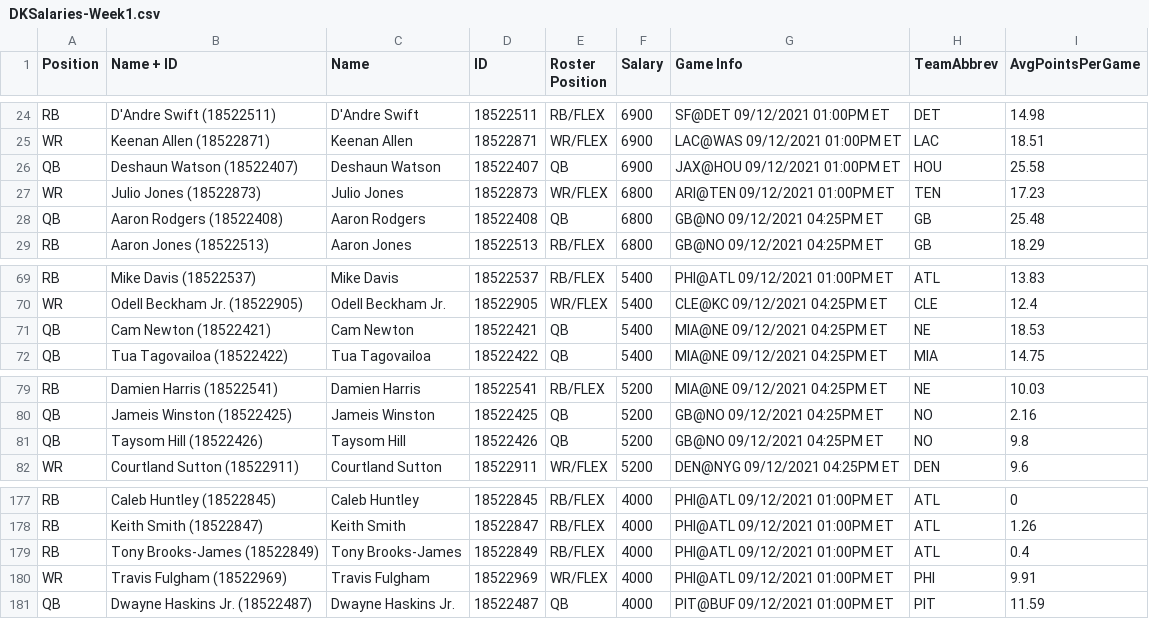
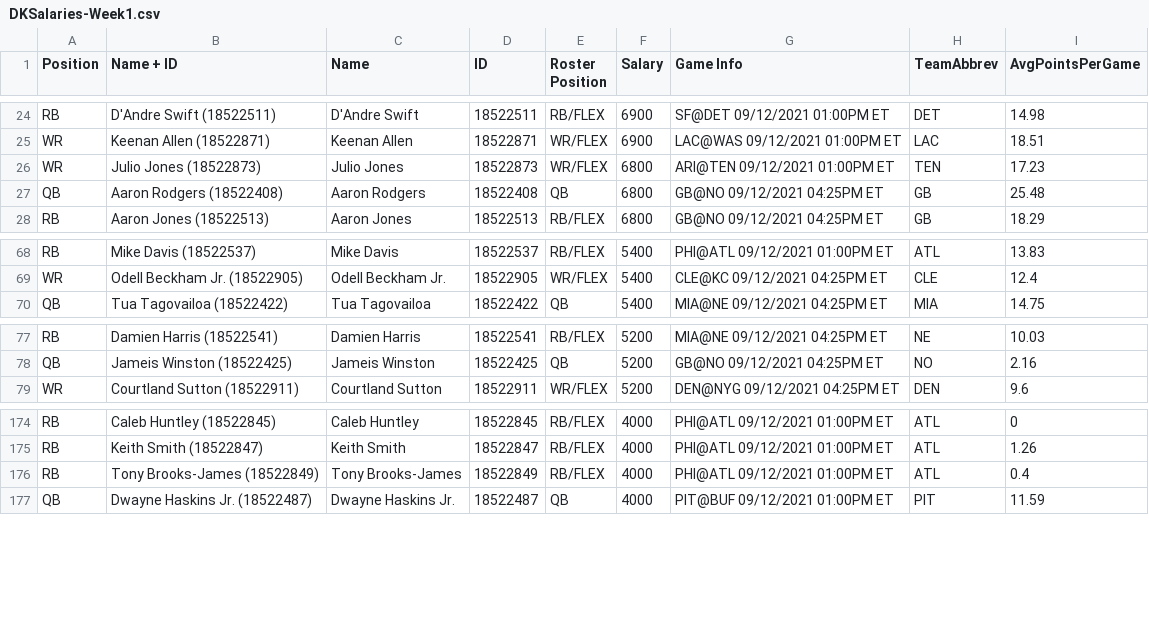
Before and after one commit to pureslurp/DKNFL, a CSV file: Week1/DKSalaries-Week1.csv, drawn as a sheet; only a part is shown, gaps mark what is left out; the diff names each change by its address in the sheet, - before the commit and + after, or states it on an @@ line.

```diff
--- a/Week1/DKSalaries-Week1.csv
+++ b/Week1/DKSalaries-Week1.csv
-row 26: QB | Deshaun Watson (18522407) | Deshaun Watson | 18522407 | QB | 6900 | JAX@HOU 09/12/2021 01:00PM ET | HOU | 25.58
-row 71: QB | Cam Newton (18522421) | Cam Newton | 18522421 | QB | 5400 | MIA@NE 09/12/2021 04:25PM ET | NE | 18.53
-row 81: QB | Taysom Hill (18522426) | Taysom Hill | 18522426 | QB | 5200 | GB@NO 09/12/2021 04:25PM ET | NO | 9.8
-row 180: WR | Travis Fulgham (18522969) | Travis Fulgham | 18522969 | WR/FLEX | 4000 | PHI@ATL 09/12/2021 01:00PM ET | PHI | 9.91
```
Also changed, not shown: Week1/DK_Final.csv, Week5/DK_Final.csv, 15 other files.
